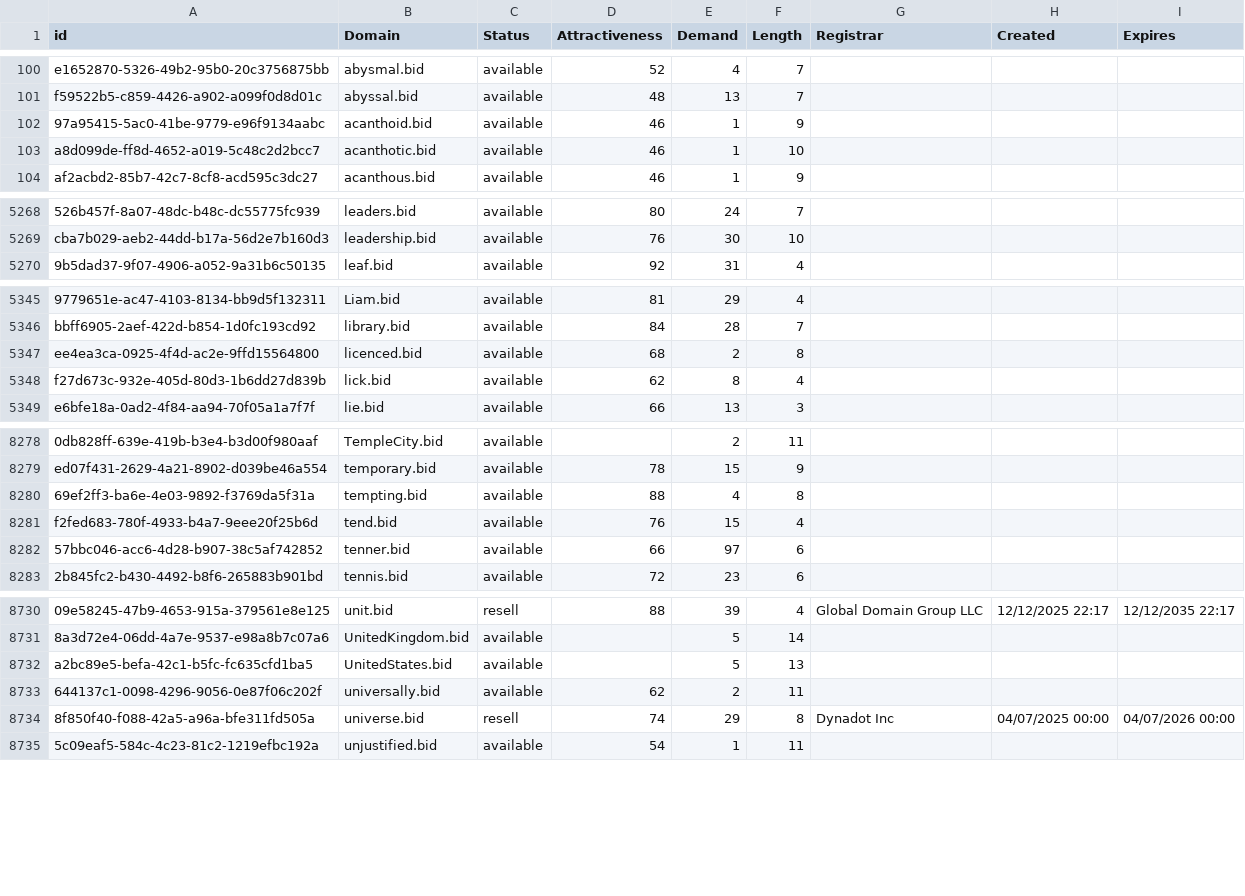
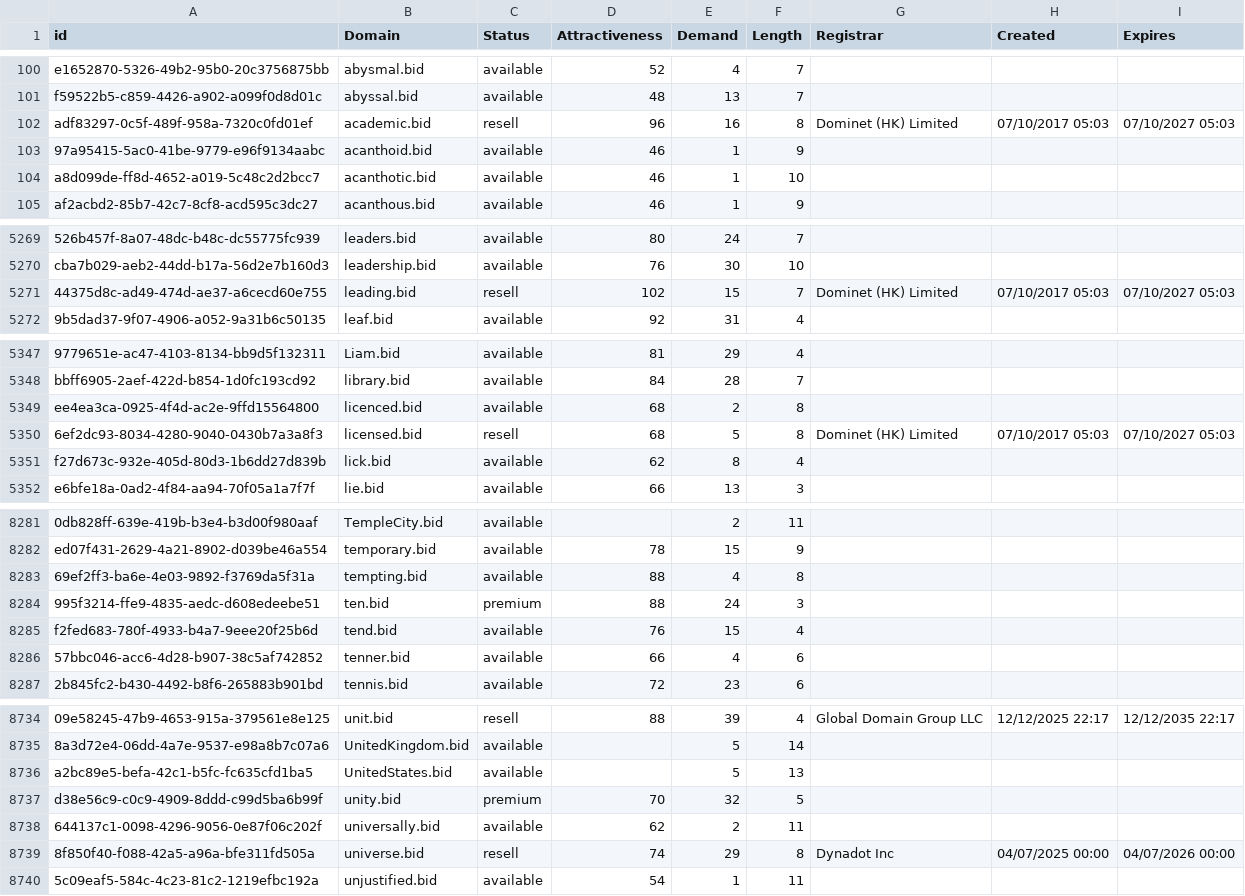
Before and after one commit to UniqueDomains/bid-oneword-domains, a CSV file: bid.csv, drawn as a sheet; only a part is shown, gaps mark what is left out; addresses are those after the commit; the diff covers the shown part only; the diff names each change by its address in the sheet, - before the commit and + after, or states it on an @@ line.

Commit message:
Domains update

```diff
--- a/bid.csv
+++ b/bid.csv
+row 102: adf83297-0c5f-489f-958a-7320c0fd01ef | academic.bid | resell | 96 | 16 | 8 | Dominet (HK) Limited | 07/10/2017 05:03 | 07/10/2027 05:03
+row 5271: 44375d8c-ad49-474d-ae37-a6cecd60e755 | leading.bid | resell | 102 | 15 | 7 | Dominet (HK) Limited | 07/10/2017 05:03 | 07/10/2027 05:03
+row 5350: 6ef2dc93-8034-4280-9040-0430b7a3a8f3 | licensed.bid | resell | 68 | 5 | 8 | Dominet (HK) Limited | 07/10/2017 05:03 | 07/10/2027 05:03
+row 8284: 995f3214-ffe9-4835-aedc-d608edeebe51 | ten.bid | premium | 88 | 24 | 3
-E8286 (Demand): 97
+E8286 (Demand): 4
+row 8737: d38e56c9-c0c9-4909-8ddd-c99d5ba6b99f | unity.bid | premium | 70 | 32 | 5
```
Also changed, not shown: 97 edited cells elsewhere in this file, 2 other files.
